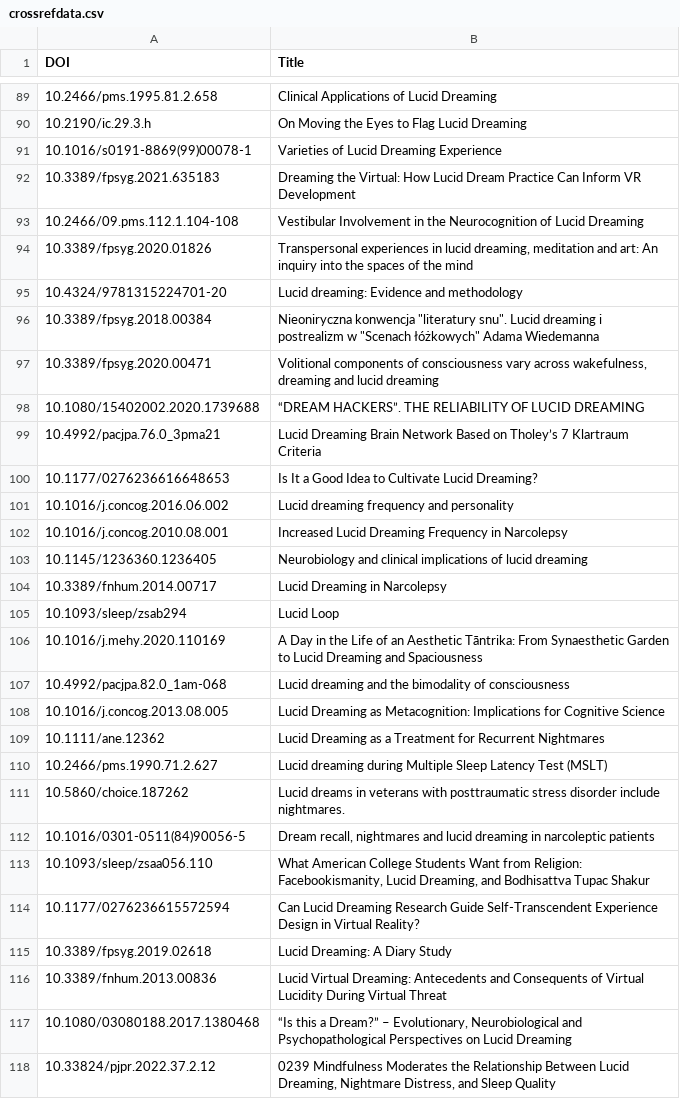
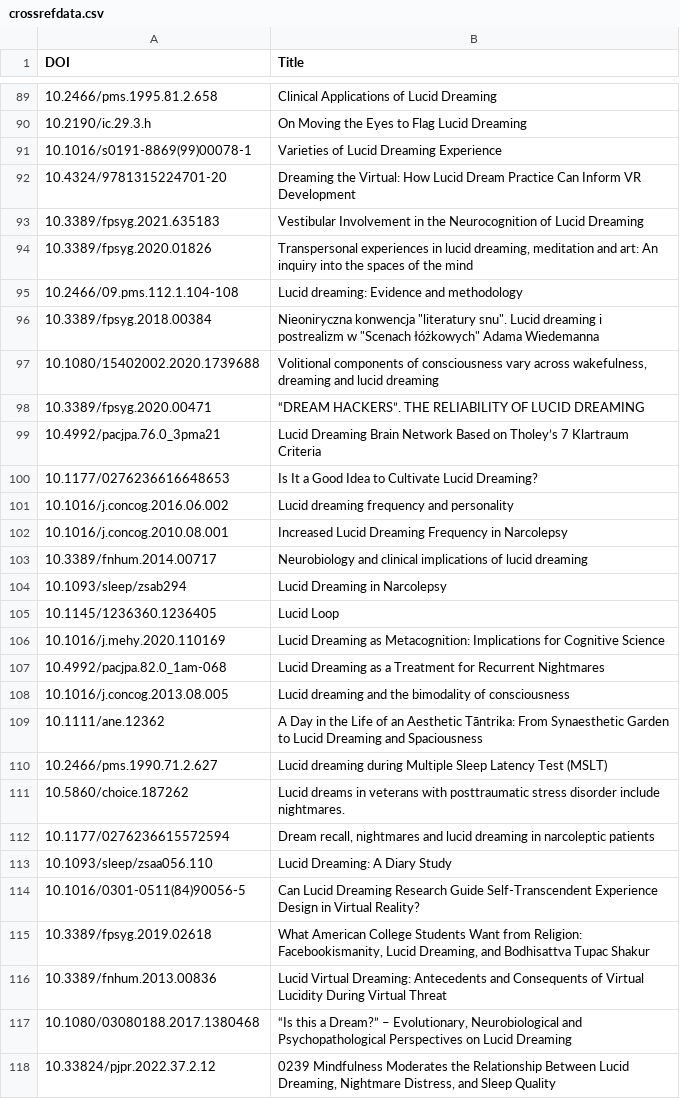
Before and after one commit to neil-agrawal1/meta-analysis-webscraper, a CSV file: crossref/crossrefdata.csv, drawn as a sheet; only a part is shown, gaps mark what is left out; the diff covers the shown part only.

```diff
--- a/crossref/crossrefdata.csv
+++ b/crossref/crossrefdata.csv
@@ -91,9 +91,9 @@ DOI,Title
 10.1016/s0191-8869(99)00078-1,Varieties of Lucid Dreaming Experience
-10.3389/fpsyg.2021.635183,Dreaming the Virtual: How Lucid Dream Practice Can Inform VR Development
-10.2466/09.pms.112.1.104-108,Vestibular Involvement in the Neurocognition of Lucid Dreaming
+10.4324/9781315224701-20,Dreaming the Virtual: How Lucid Dream Practice Can Inform VR Development
+10.3389/fpsyg.2021.635183,Vestibular Involvement in the Neurocognition of Lucid Dreaming
 10.3389/fpsyg.2020.01826,"Transpersonal experiences in lucid dreaming, meditation and art: An inquiry into the spaces of the mind"
-10.4324/9781315224701-20,Lucid dreaming: Evidence and methodology
+10.2466/09.pms.112.1.104-108,Lucid dreaming: Evidence and methodology
 10.3389/fpsyg.2018.00384,"Nieoniryczna konwencja ""literatury snu"". Lucid dreaming i postrealizm w ""Scenach łóżkowych"" Adama Wiedemanna"
-10.3389/fpsyg.2020.00471,"Volitional components of consciousness vary across wakefulness, dreaming and lucid dreaming"
-10.1080/15402002.2020.1739688,“DREAM HACKERS”. THE RELIABILITY OF LUCID DREAMING
+10.1080/15402002.2020.1739688,"Volitional components of consciousness vary across wakefulness, dreaming and lucid dreaming"
+10.3389/fpsyg.2020.00471,“DREAM HACKERS”. THE RELIABILITY OF LUCID DREAMING
 10.4992/pacjpa.76.0_3pma21,Lucid Dreaming Brain Network Based on Tholey’s 7 Klartraum Criteria
@@ -102,15 +102,15 @@ DOI,Title
 10.1016/j.concog.2010.08.001,Increased Lucid Dreaming Frequency in Narcolepsy
-10.1145/1236360.1236405,Neurobiology and clinical implications of lucid dreaming
-10.3389/fnhum.2014.00717,Lucid Dreaming in Narcolepsy
-10.1093/sleep/zsab294,Lucid Loop
-10.1016/j.mehy.2020.110169,A Day in the Life of an Aesthetic Tāntrika: From Synaesthetic Garden to Lucid Dreaming and Spaciousness
-10.4992/pacjpa.82.0_1am-068,Lucid dreaming and the bimodality of consciousness
-10.1016/j.concog.2013.08.005,Lucid Dreaming as Metacognition: Implications for Cognitive Science
-10.1111/ane.12362,Lucid Dreaming as a Treatment for Recurrent Nightmares
+10.3389/fnhum.2014.00717,Neurobiology and clinical implications of lucid dreaming
+10.1093/sleep/zsab294,Lucid Dreaming in Narcolepsy
+10.1145/1236360.1236405,Lucid Loop
+10.1016/j.mehy.2020.110169,Lucid Dreaming as Metacognition: Implications for Cognitive Science
+10.4992/pacjpa.82.0_1am-068,Lucid Dreaming as a Treatment for Recurrent Nightmares
+10.1016/j.concog.2013.08.005,Lucid dreaming and the bimodality of consciousness
+10.1111/ane.12362,A Day in the Life of an Aesthetic Tāntrika: From Synaesthetic Garden to Lucid Dreaming and Spaciousness
 10.2466/pms.1990.71.2.627,Lucid dreaming during Multiple Sleep Latency Test (MSLT)
 10.5860/choice.187262,Lucid dreams in veterans with posttraumatic stress disorder include nightmares.
-10.1016/0301-0511(84)90056-5,"Dream recall, nightmares and lucid dreaming in narcoleptic patients"
-10.1093/sleep/zsaa056.110,"What American College Students Want from Religion: Facebookismanity, Lucid Dreaming, and Bodhisattva Tupac Shakur"
-10.1177/0276236615572594,Can Lucid Dreaming Research Guide Self-Transcendent Experience Design in Virtual Reality?
-10.3389/fpsyg.2019.02618,Lucid Dreaming: A Diary Study
+10.1177/0276236615572594,"Dream recall, nightmares and lucid dreaming in narcoleptic patients"
+10.1093/sleep/zsaa056.110,Lucid Dreaming: A Diary Study
+10.1016/0301-0511(84)90056-5,Can Lucid Dreaming Research Guide Self-Transcendent Experience Design in Virtual Reality?
+10.3389/fpsyg.2019.02618,"What American College Students Want from Religion: Facebookismanity, Lucid Dreaming, and Bodhisattva Tupac Shakur"
 10.3389/fnhum.2013.00836,Lucid Virtual Dreaming: Antecedents and Consequents of Virtual Lucidity During Virtual Threat
```
Also changed, not shown: 10 added rows, 11 removed rows and 38 edited cells elsewhere in this file, apadois.csv, 7 other files.
